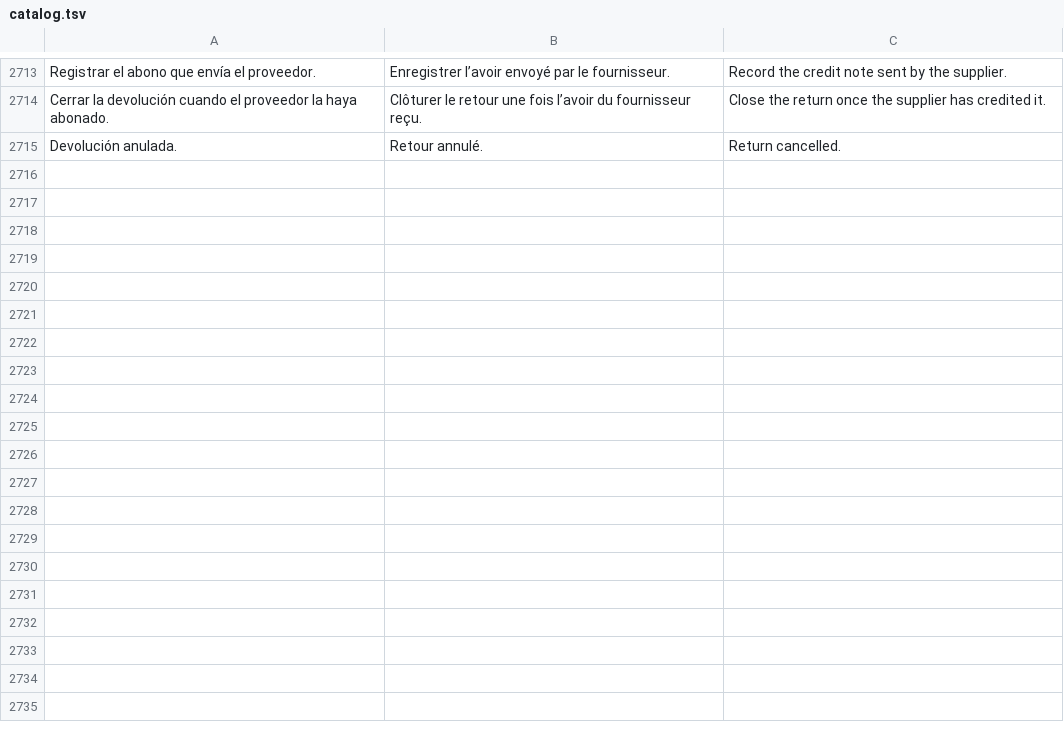
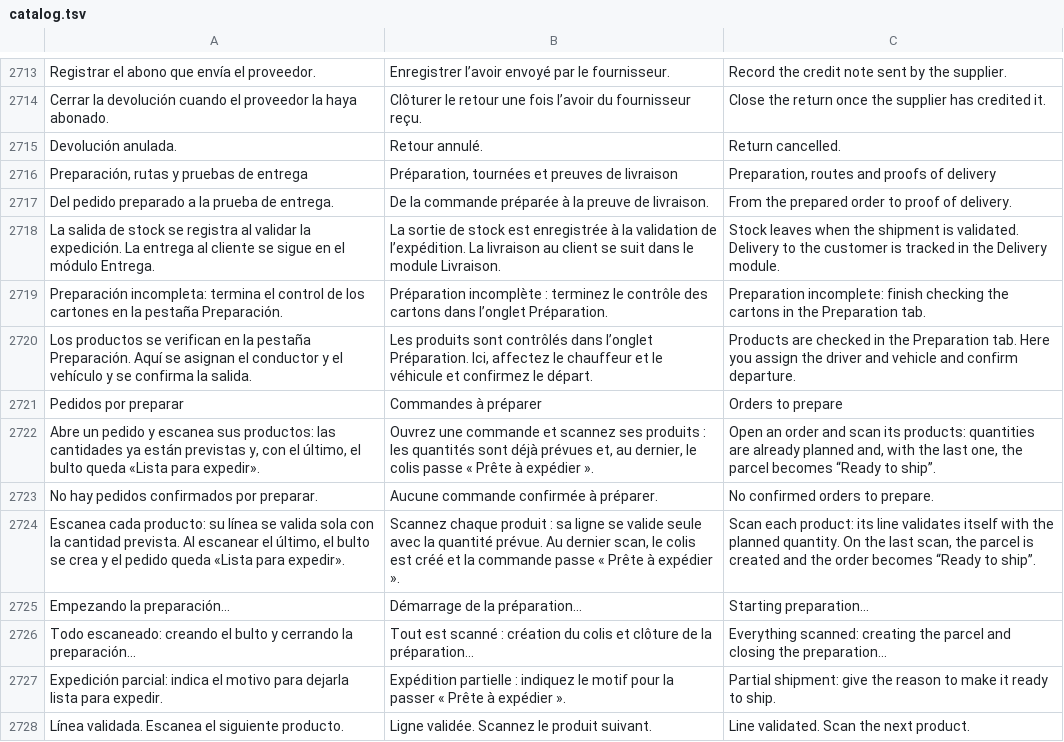
Before and after one commit to lisciandraj/Pro-manager-Gama, a TSV file: locales/catalog.tsv, drawn as a sheet; only a part is shown, gaps mark what is left out; the diff names each change by its address in the sheet, - before the commit and + after, or states it on an @@ line.

```diff
--- a/locales/catalog.tsv
+++ b/locales/catalog.tsv
+row 2716: Preparación, rutas y pruebas de entrega | Préparation, tournées et preuves de livraison | Preparation, routes and proofs of delivery
+row 2717: Del pedido preparado a la prueba de entrega. | De la commande préparée à la preuve de livraison. | From the prepared order to proof of delivery.
+row 2718: La salida de stock se registra al validar la expedición. La entrega al cliente se sigue en el módulo Entrega. | La sortie de stock est enregistrée à la validation de l’expédition. La livraison au client se suit dans le module Livraison. | Stock leaves when the shipment is validated. Delivery to the customer is tracked in the Delivery module.
+row 2719: Preparación incompleta: termina el control de los cartones en la pestaña Preparación. | Préparation incomplète : terminez le contrôle des cartons dans l’onglet Préparation. | Preparation incomplete: finish checking the cartons in the Preparation tab.
+row 2720: Los productos se verifican en la pestaña Preparación. Aquí se asignan el conductor y el vehículo y se confirma la salida. | Les produits sont contrôlés dans l’onglet Préparation. Ici, affectez le chauffeur et le véhicule et confirmez le départ. | Products are checked in the Preparation tab. Here you assign the driver and vehicle and confirm departure.
+row 2721: Pedidos por preparar | Commandes à préparer | Orders to prepare
+row 2722: Abre un pedido y escanea sus productos: las cantidades ya están previstas y, con el último, el bulto queda «Lista para expedir». | Ouvrez une commande et scannez ses produits : les quantités sont déjà prévues et, au dernier, le colis passe « Prête à expédier ». | Open an order and scan its products: quantities are already planned and, with the last one, the parcel becomes “Ready to ship”.
+row 2723: No hay pedidos confirmados por preparar. | Aucune commande confirmée à préparer. | No confirmed orders to prepare.
+row 2724: Escanea cada producto: su línea se valida sola con la cantidad prevista. Al escanear el último, el bulto se crea y el pedido queda «Lista para expedir». | Scannez chaque produit : sa ligne se valide seule avec la quantité prévue. Au dernier scan, le colis est créé et la commande passe « Prête à expédier ». | Scan each product: its line validates itself with the planned quantity. On the last scan, the parcel is created and the order becomes “Ready to ship”.
+row 2725: Empezando la preparación… | Démarrage de la préparation… | Starting preparation…
+row 2726: Todo escaneado: creando el bulto y cerrando la preparación… | Tout est scanné : création du colis et clôture de la préparation… | Everything scanned: creating the parcel and closing the preparation…
+row 2727: Expedición parcial: indica el motivo para dejarla lista para expedir. | Expédition partielle : indiquez le motif pour la passer « Prête à expédier ». | Partial shipment: give the reason to make it ready to ship.
+row 2728: Línea validada. Escanea el siguiente producto. | Ligne validée. Scannez le produit suivant. | Line validated. Scan the next product.
```
Also changed, not shown: 25 other files.
